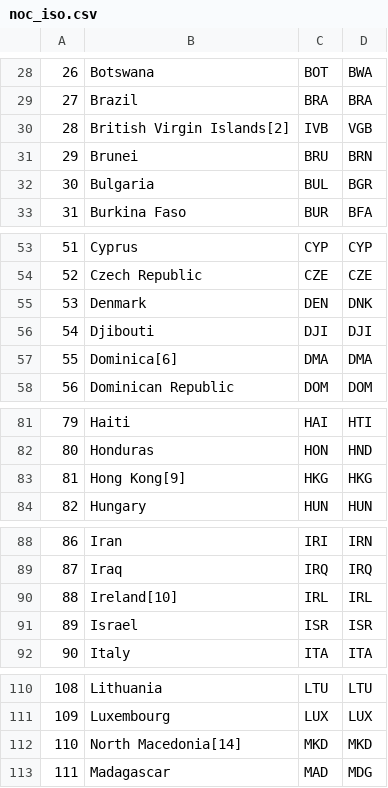
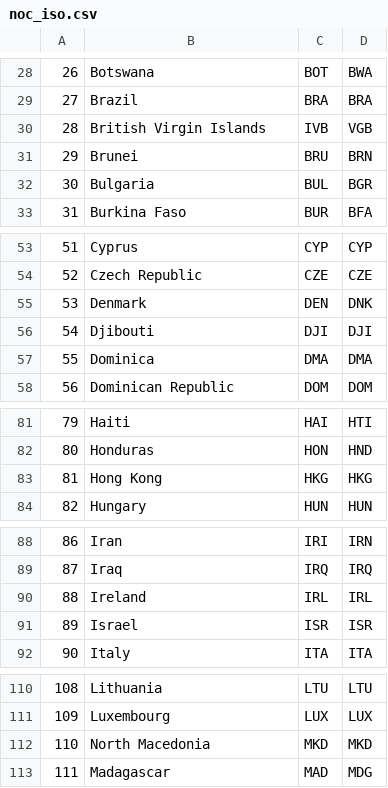
Before and after one commit to yuna-liu/Databehandling-OS-Yuna-Joachim, a CSV file: data/noc_iso.csv, drawn as a sheet; only a part is shown, gaps mark what is left out; the diff covers the shown part only.

```diff
--- a/data/noc_iso.csv
+++ b/data/noc_iso.csv
@@ -29,3 +29,3 @@
 27,Brazil,BRA,BRA
-28,British Virgin Islands[2],IVB,VGB
+28,British Virgin Islands,IVB,VGB
 29,Brunei,BRU,BRN
@@ -56,3 +56,3 @@
 54,Djibouti,DJI,DJI
-55,Dominica[6],DMA,DMA
+55,Dominica,DMA,DMA
 56,Dominican Republic,DOM,DOM
@@ -82,3 +82,3 @@
 80,Honduras,HON,HND
-81,Hong Kong[9],HKG,HKG
+81,Hong Kong,HKG,HKG
 82,Hungary,HUN,HUN
@@ -89,3 +89,3 @@
 87,Iraq,IRQ,IRQ
-88,Ireland[10],IRL,IRL
+88,Ireland,IRL,IRL
 89,Israel,ISR,ISR
@@ -111,3 +111,3 @@
 109,Luxembourg,LUX,LUX
-110,North Macedonia[14],MKD,MKD
+110,North Macedonia,MKD,MKD
 111,Madagascar,MAD,MDG
```
Also changed, not shown: 11 edited cells elsewhere in this file, 4 other files.
